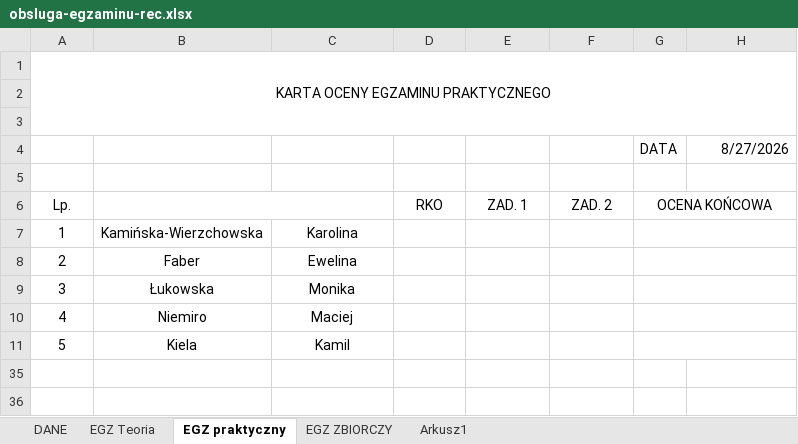
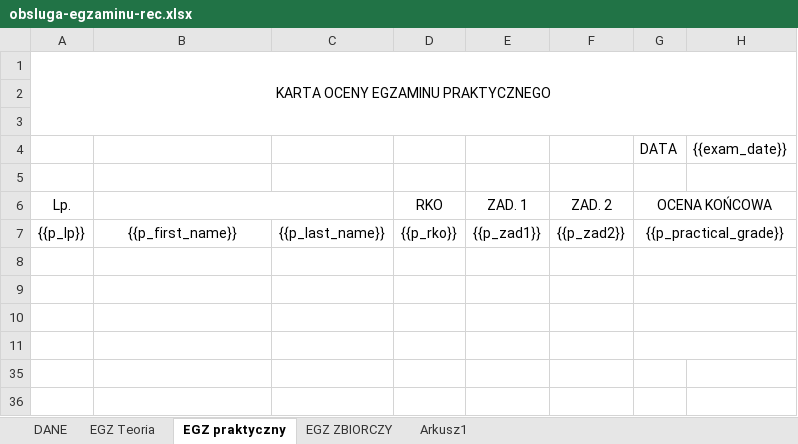
Before and after one commit to Mc-MED/McMed, an Excel workbook: backend/documents/templates/obsluga-egzaminu-rec.xlsx, sheet EGZ praktyczny, drawn as a sheet; only a part is shown; values as stored, in another font and other column widths than the file's, no borders; removed rows and columns are numbered as before the commit, all else as after; the diff names each change by its address in the sheet, - before the commit and + after, or states it on an @@ line.

```diff
--- a/backend/documents/templates/obsluga-egzaminu-rec.xlsx (sheet EGZ praktyczny)
+++ b/backend/documents/templates/obsluga-egzaminu-rec.xlsx (sheet EGZ praktyczny)
-H4: 8/27/2026
+H4: {{exam_date}}
-row 7: 1 | Kamińska-Wierzchowska | Karolina
+row 7: {{p_lp}} | {{p_first_name}} | {{p_last_name}} | {{p_rko}} | {{p_zad1}} | {{p_zad2}} | {{p_practical_grade}}
-row 8: 2 | Faber | Ewelina
+row 8: (empty)
-row 9: 3 | Łukowska | Monika
+row 9: (empty)
-row 10: 4 | Niemiro | Maciej
+row 10: (empty)
-row 11: 5 | Kiela | Kamil
+row 11: (empty)
```
Also changed, not shown: sheet EGZ Teoria, sheet EGZ ZBIORCZY, sheet Arkusz1, sheet DANE, hidden cells, 3 other files.
